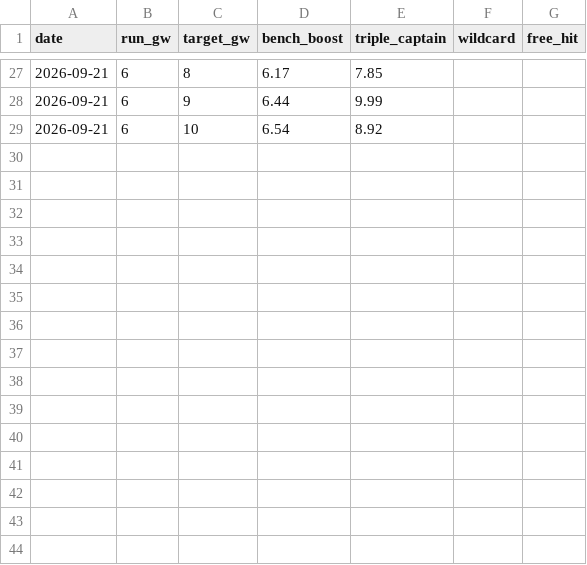
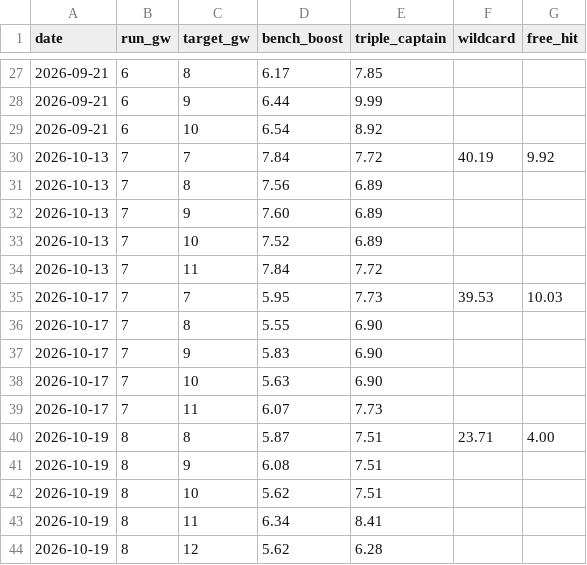
Before and after one commit to cateingle82-wq/fpl-project-, a CSV file: chip_log.csv, drawn as a sheet; only a part is shown, gaps mark what is left out; the diff names each change by its address in the sheet, - before the commit and + after, or states it on an @@ line.

```diff
--- a/chip_log.csv
+++ b/chip_log.csv
+row 30: 2026-10-13 | 7 | 7 | 7.84 | 7.72 | 40.19 | 9.92
+row 31: 2026-10-13 | 7 | 8 | 7.56 | 6.89
+row 32: 2026-10-13 | 7 | 9 | 7.60 | 6.89
+row 33: 2026-10-13 | 7 | 10 | 7.52 | 6.89
+row 34: 2026-10-13 | 7 | 11 | 7.84 | 7.72
+row 35: 2026-10-17 | 7 | 7 | 5.95 | 7.73 | 39.53 | 10.03
+row 36: 2026-10-17 | 7 | 8 | 5.55 | 6.90
+row 37: 2026-10-17 | 7 | 9 | 5.83 | 6.90
+row 38: 2026-10-17 | 7 | 10 | 5.63 | 6.90
+row 39: 2026-10-17 | 7 | 11 | 6.07 | 7.73
+row 40: 2026-10-19 | 8 | 8 | 5.87 | 7.51 | 23.71 | 4.00
+row 41: 2026-10-19 | 8 | 9 | 6.08 | 7.51
+row 42: 2026-10-19 | 8 | 10 | 5.62 | 7.51
+row 43: 2026-10-19 | 8 | 11 | 6.34 | 8.41
+row 44: 2026-10-19 | 8 | 12 | 5.62 | 6.28
```
Also changed, not shown: backtest_results.csv, 4 other files.
